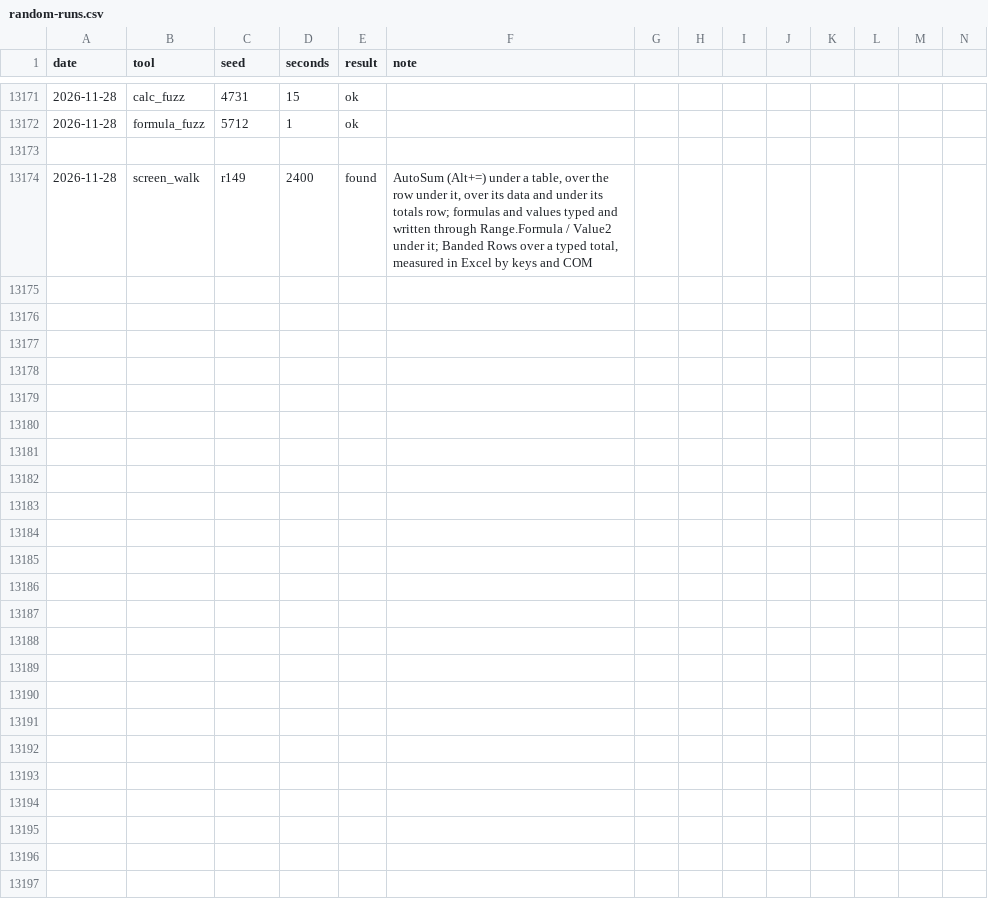
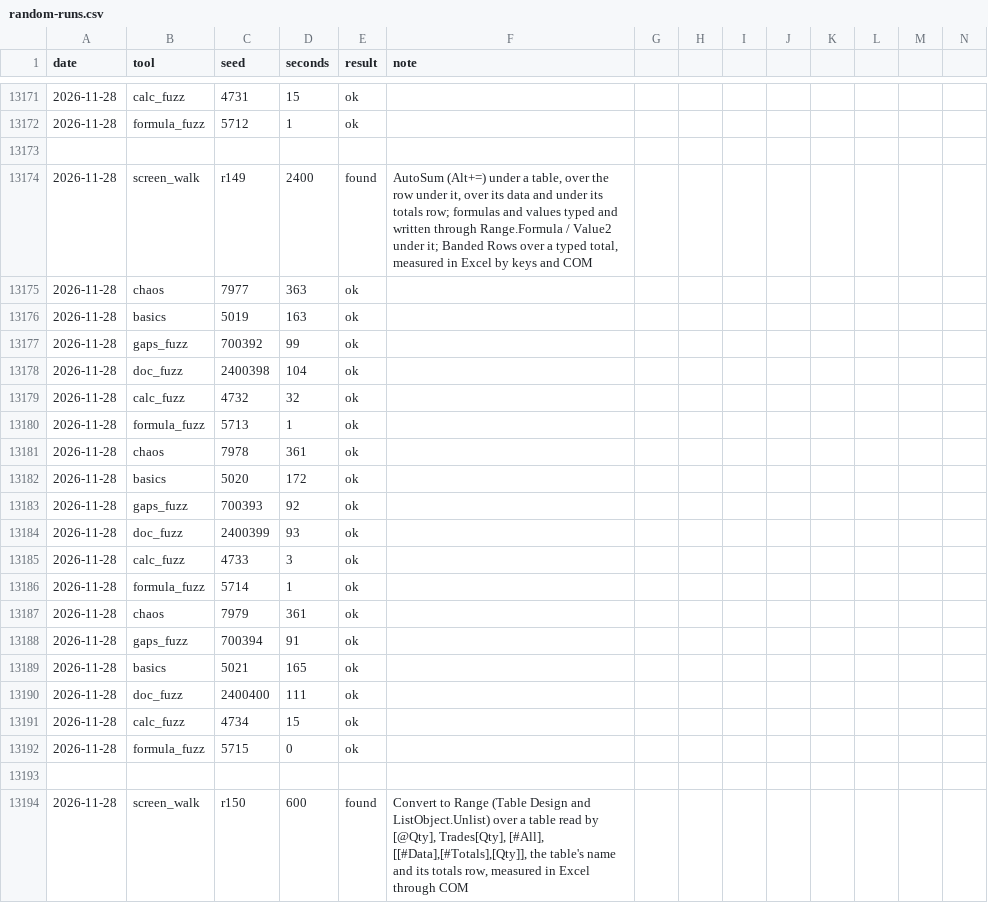
Before and after one commit to ycgrid/ycgrid, a CSV file: docs/random-runs.csv, drawn as a sheet; only a part is shown, gaps mark what is left out; rows hold the shown columns only; the diff names each change by its address in the sheet, - before the commit and + after, or states it on an @@ line.

Commit message:
Convert to Range names the sheet in the references it writes, as Excel does
The references that replace a table's names on Convert to Range (and ListObject.Unlist) were written without
their sheet; Excel 16 names it ([@Qty] becomes Sheet1!$C3, Trades[Qty] Sheet1!$C$3:$C$6, a totals row's
SUBTOTAL(109,[Amt]) SUBTOTAL(109,Sheet1!$E$3:$E$6); measured through Unlist). The Ctrl+/ parity test now uses
an array entered with Ctrl+Shift+Enter, the only kind Ctrl+/ selects (measured earlier today).

```diff
--- a/docs/random-runs.csv
+++ b/docs/random-runs.csv
+row 13175: 2026-11-28 | chaos | 7977 | 363 | ok
+row 13176: 2026-11-28 | basics | 5019 | 163 | ok
+row 13177: 2026-11-28 | gaps_fuzz | 700392 | 99 | ok
+row 13178: 2026-11-28 | doc_fuzz | 2400398 | 104 | ok
+row 13179: 2026-11-28 | calc_fuzz | 4732 | 32 | ok
+row 13180: 2026-11-28 | formula_fuzz | 5713 | 1 | ok
+row 13181: 2026-11-28 | chaos | 7978 | 361 | ok
+row 13182: 2026-11-28 | basics | 5020 | 172 | ok
+row 13183: 2026-11-28 | gaps_fuzz | 700393 | 92 | ok
+row 13184: 2026-11-28 | doc_fuzz | 2400399 | 93 | ok
+row 13185: 2026-11-28 | calc_fuzz | 4733 | 3 | ok
+row 13186: 2026-11-28 | formula_fuzz | 5714 | 1 | ok
+row 13187: 2026-11-28 | chaos | 7979 | 361 | ok
+row 13188: 2026-11-28 | gaps_fuzz | 700394 | 91 | ok
+row 13189: 2026-11-28 | basics | 5021 | 165 | ok
+row 13190: 2026-11-28 | doc_fuzz | 2400400 | 111 | ok
+row 13191: 2026-11-28 | calc_fuzz | 4734 | 15 | ok
+row 13192: 2026-11-28 | formula_fuzz | 5715 | 0 | ok
+row 13193: (empty)
+row 13194: 2026-11-28 | screen_walk | r150 | 600 | found | Convert to Range (Table Design and ListObject.Unlist) over a table read by [@Qty], Trades[Qty], [#All], [[#Data],[#Totals],[Qty]], the table's name and its totals row, measured in Excel through COM
```
Also changed, not shown: docs/random-findings.csv, 5 other files.
